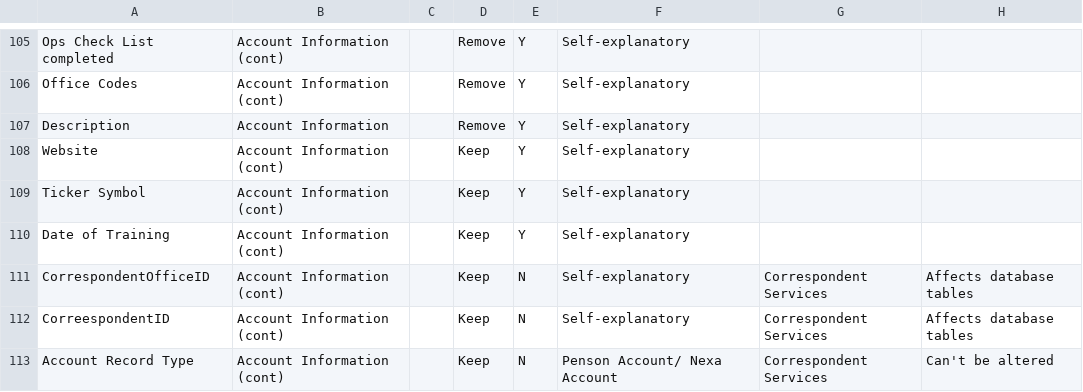
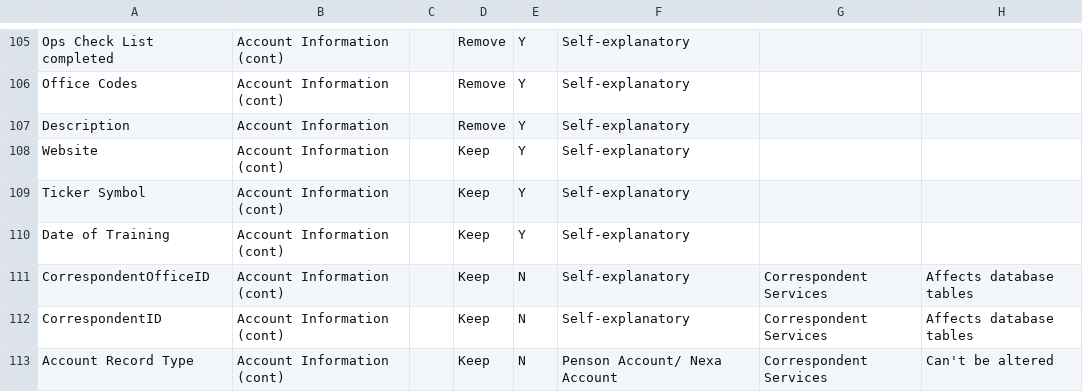
Before and after one commit to VictorCorral/fat_free_crm, a CSV file: fields/accounts.csv, drawn as a sheet; only a part is shown, gaps mark what is left out.

```diff
--- a/fields/accounts.csv
+++ b/fields/accounts.csv
@@ -111,3 +111,3 @@ Date of Training,Account Information (cont),,Keep,Y,Self-explanatory,,
 CorrespondentOfficeID,Account Information (cont),,Keep,N,Self-explanatory,Correspondent Services,Affects database tables
-CorreespondentID,Account Information (cont),,Keep,N,Self-explanatory,Correspondent Services,Affects database tables
+CorrespondentID,Account Information (cont),,Keep,N,Self-explanatory,Correspondent Services,Affects database tables
 Account Record Type,Account Information (cont),,Keep,N,Penson Account/ Nexa Account,Correspondent Services,Can't be altered
```
Also changed, not shown: fields/contacts.csv, 7 other files.
